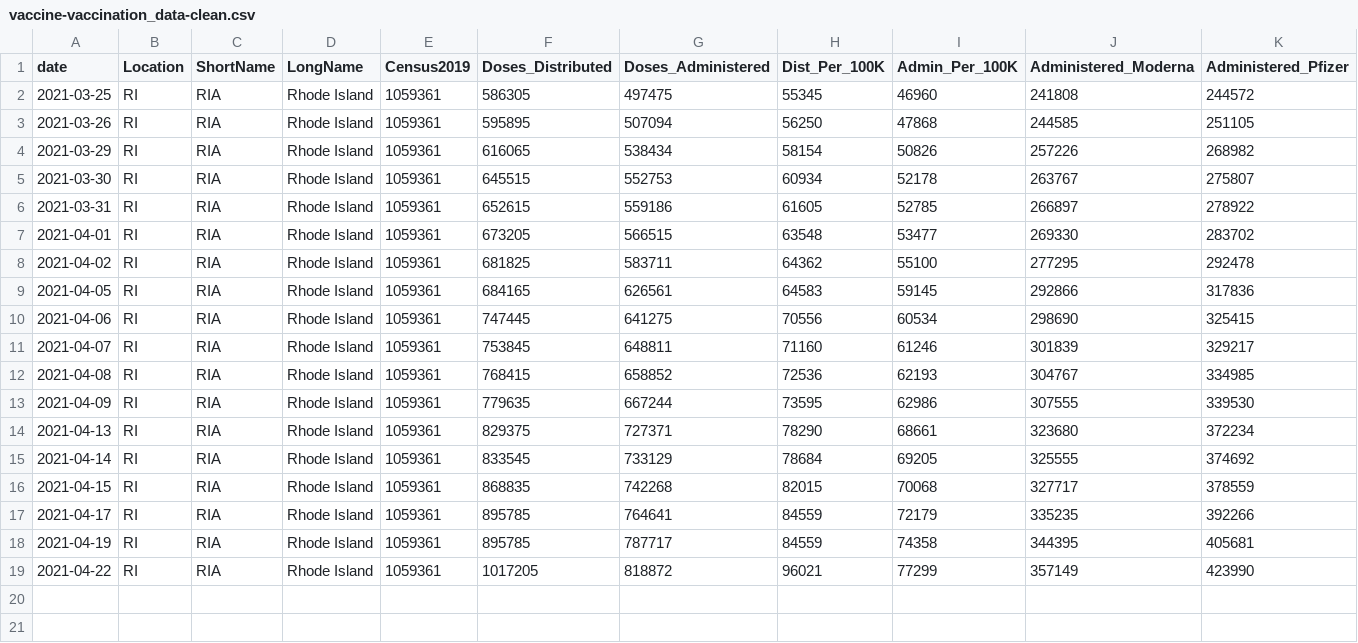
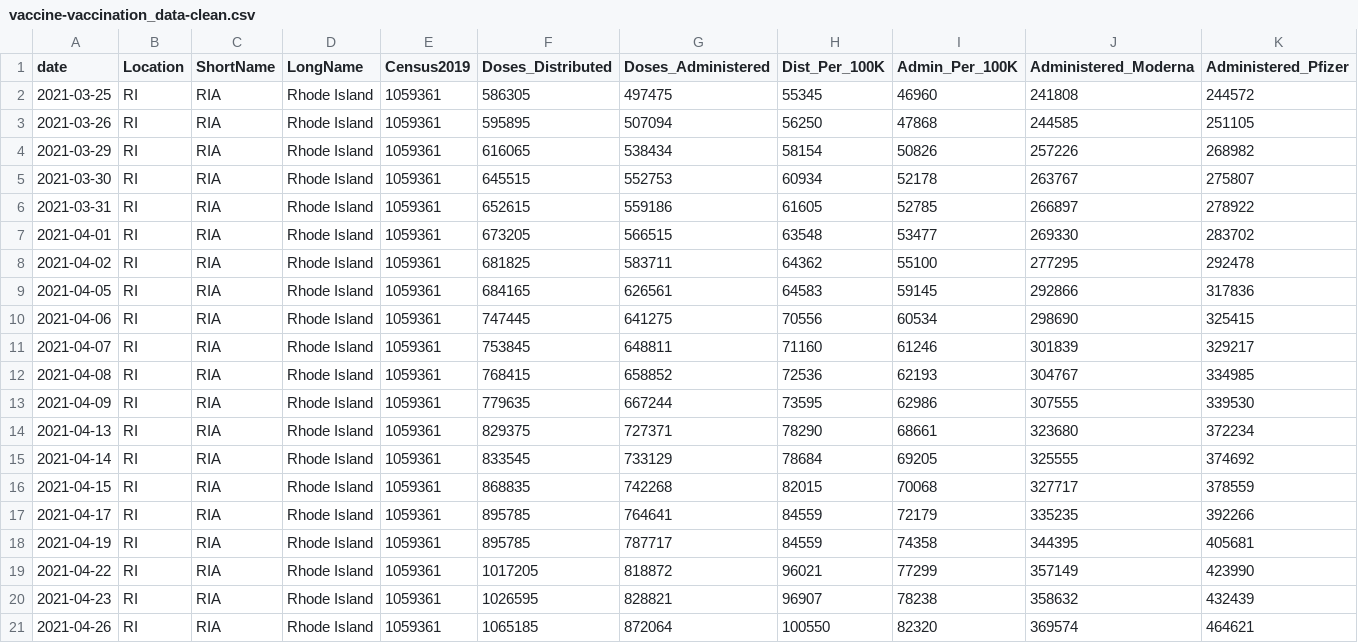
Before and after one commit to SmirkyGraphs/ri-covid19-updates, a CSV file: data/clean/vaccine-vaccination_data-clean.csv, drawn as a sheet; only a part is shown; rows hold the shown columns only; the diff names each change by its address in the sheet, - before the commit and + after, or states it on an @@ line.

```diff
--- a/data/clean/vaccine-vaccination_data-clean.csv
+++ b/data/clean/vaccine-vaccination_data-clean.csv
+row 20: 2021-04-23 | RI | RIA | Rhode Island | 1059361 | 1026595 | 828821 | 96907 | 78238 | 358632 | 432439
+row 21: 2021-04-26 | RI | RIA | Rhode Island | 1059361 | 1065185 | 872064 | 100550 | 82320 | 369574 | 464621
```
Also changed, not shown: data/raw/geo-vaccine.csv, data/raw/ri-covid-19.csv, 31 other files.
